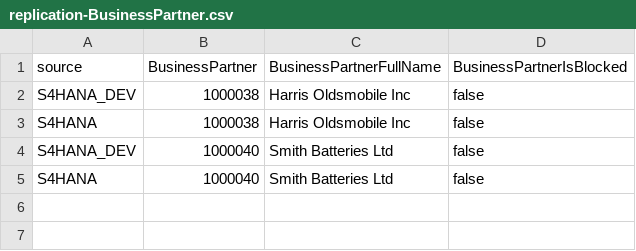
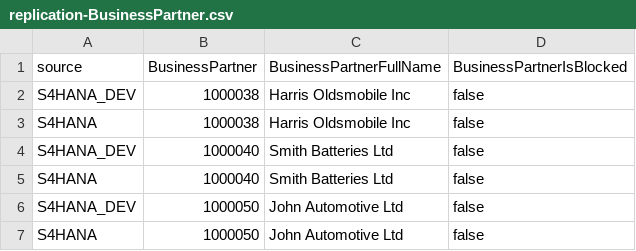
Before and after one commit to gregorwolf/cap-replication-demo, a CSV file: db/data/replication-BusinessPartner.csv, drawn as a sheet.

```diff
--- a/db/data/replication-BusinessPartner.csv
+++ b/db/data/replication-BusinessPartner.csv
@@ -5 +5,3 @@ S4HANA_DEV;1000040;Smith Batteries Ltd;false
 S4HANA;1000040;Smith Batteries Ltd;false
+S4HANA_DEV;1000050;John Automotive Ltd;false
+S4HANA;1000050;John Automotive Ltd;false
```
Also changed, not shown: 7 other files.
